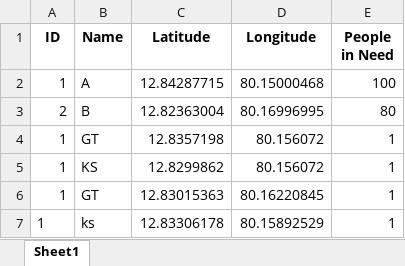
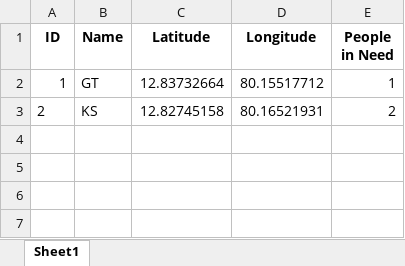
Before and after one commit to Kaustubh2k5/DAA-proj, an Excel workbook: DAA-work/destinations.xlsx, sheet Sheet1, drawn as a sheet; values as stored, in another font and other column widths than the file's, no borders; removed rows and columns are numbered as before the commit, all else as after; the diff names each change by its address in the sheet, - before the commit and + after, or states it on an @@ line.

```diff
--- a/DAA-work/destinations.xlsx (sheet Sheet1)
+++ b/DAA-work/destinations.xlsx (sheet Sheet1)
-row 2: 1 | A | 12.84287715 | 80.15000468 | 100
-row 3: 2 | B | 12.82363004 | 80.16996995 | 80
-C2 (Latitude): 12.8357198
+C2 (Latitude): 12.83732664
-D2 (Longitude): 80.156072
+D2 (Longitude): 80.15517712
-row 5: 1 | KS | 12.8299862 | 80.156072 | 1
-row 6: 1 | GT | 12.83015363 | 80.16220845 | 1
-row 7: 1 | ks | 12.83306178 | 80.15892529 | 1
+row 3: 2 | KS | 12.82745158 | 80.16521931 | 2
```
Also changed, not shown: DAA-work/ngos.xlsx, 6 other files.
